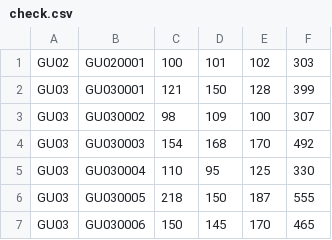
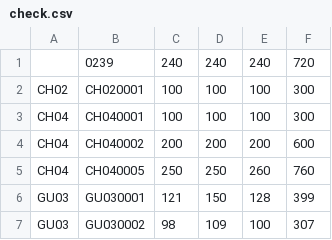
Before and after one commit to takehiko2324/ranking2026, a CSV file: check.csv, drawn as a sheet; only a part is shown; the shorter side is filled out with more unchanged rows; the diff covers the shown part only.

```diff
--- a/check.csv
+++ b/check.csv
@@ -1,2 +1,6 @@
-"GU02","GU020001","100","101","102","303"
+"","0239","240","240","240","720"
+"CH02","CH020001","100","100","100","300"
+"CH04","CH040001","100","100","100","300"
+"CH04","CH040002","200","200","200","600"
+"CH04","CH040005","250","250","260","760"
 "GU03","GU030001","121","150","128","399"
```
Also changed, not shown: 19 added rows and 8 edited cells elsewhere in this file.
